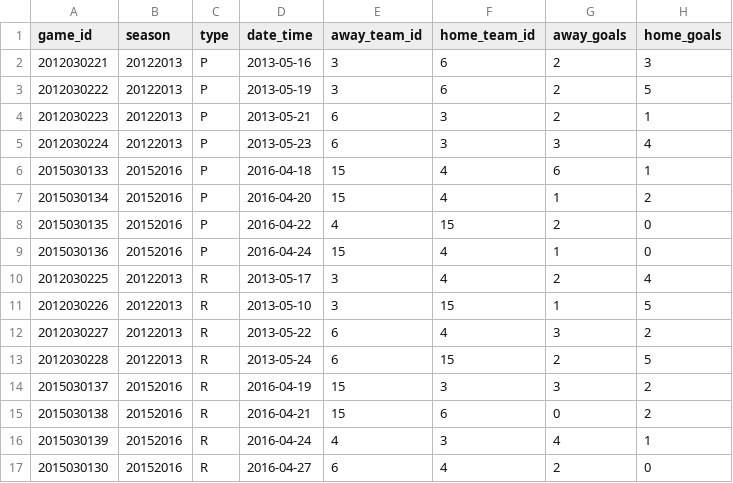
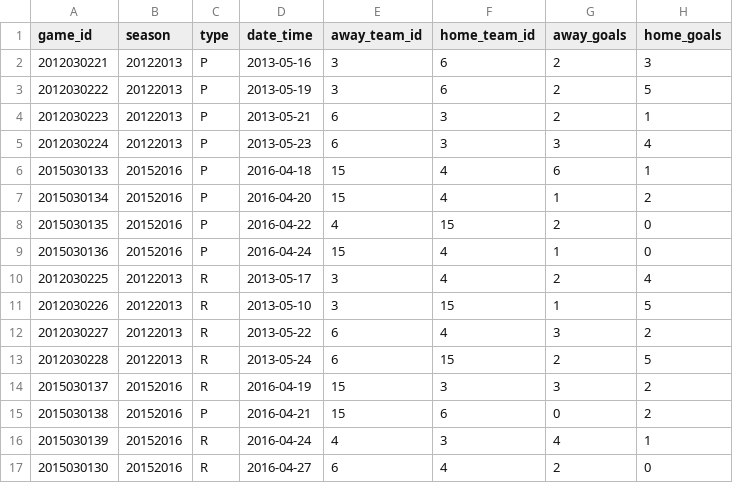
Before and after one commit to BrennanAyers/cross_check, a CSV file: data/sample/medium_game_sample.csv, drawn as a sheet; only a part is shown; the diff names each change by its address in the sheet, - before the commit and + after, or states it on an @@ line.

Commit message:
Update math on Seasonal Summary again, change one regular Bruins game in Medium Stats to Playoff game
Co-authored-by: BrennanAyers <brennan.f.ayers@gmail.com>
Co-authored-by: Patrick-Duvall <duvallp208@gmail.com>
Co-authored-by: alexander-mathieu <alexander.mathieu@icloud.com>

```diff
--- a/data/sample/medium_game_sample.csv
+++ b/data/sample/medium_game_sample.csv
-C15 (type): R
+C15 (type): P
```
Also changed, not shown: 1 other file.
